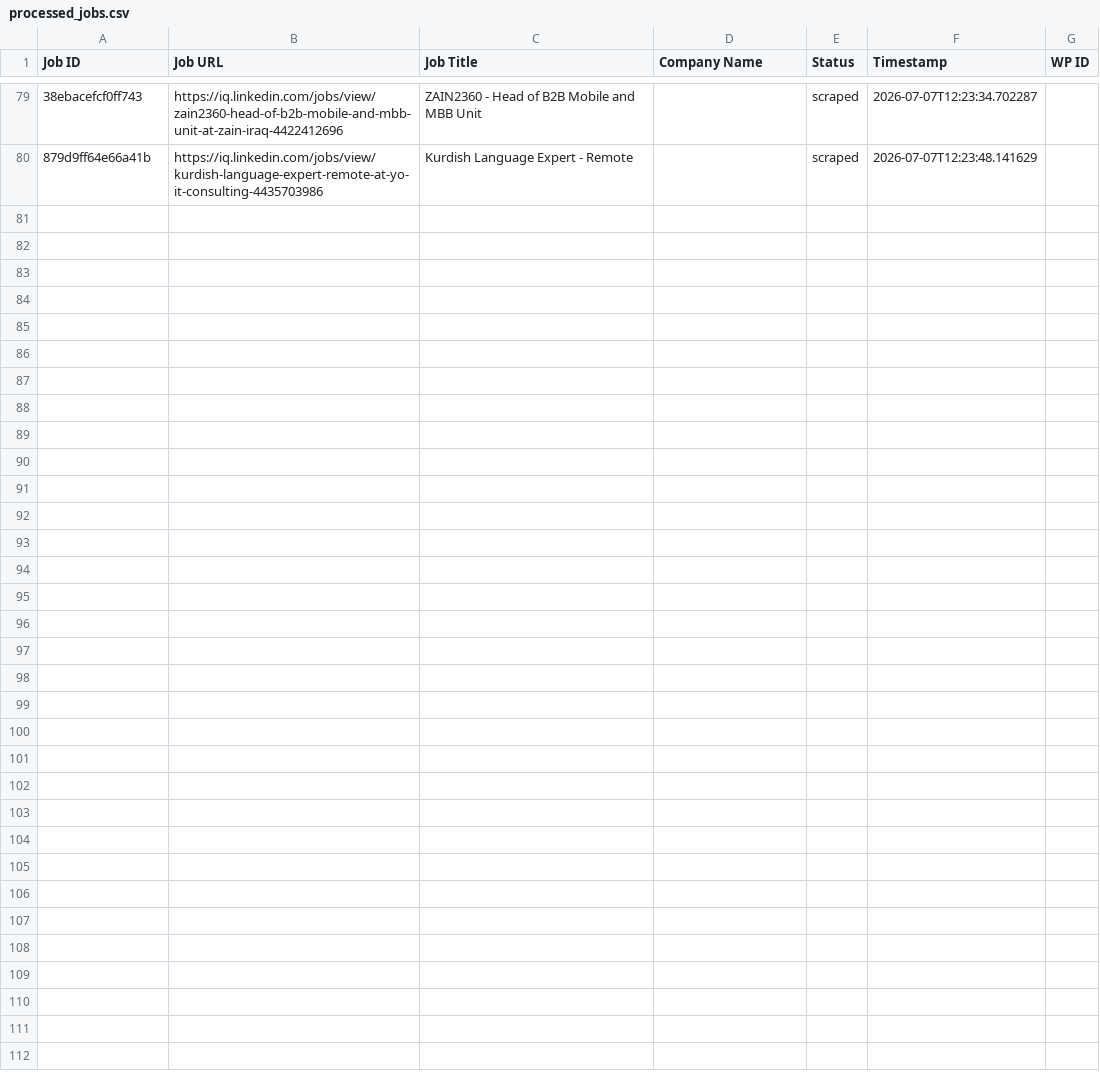
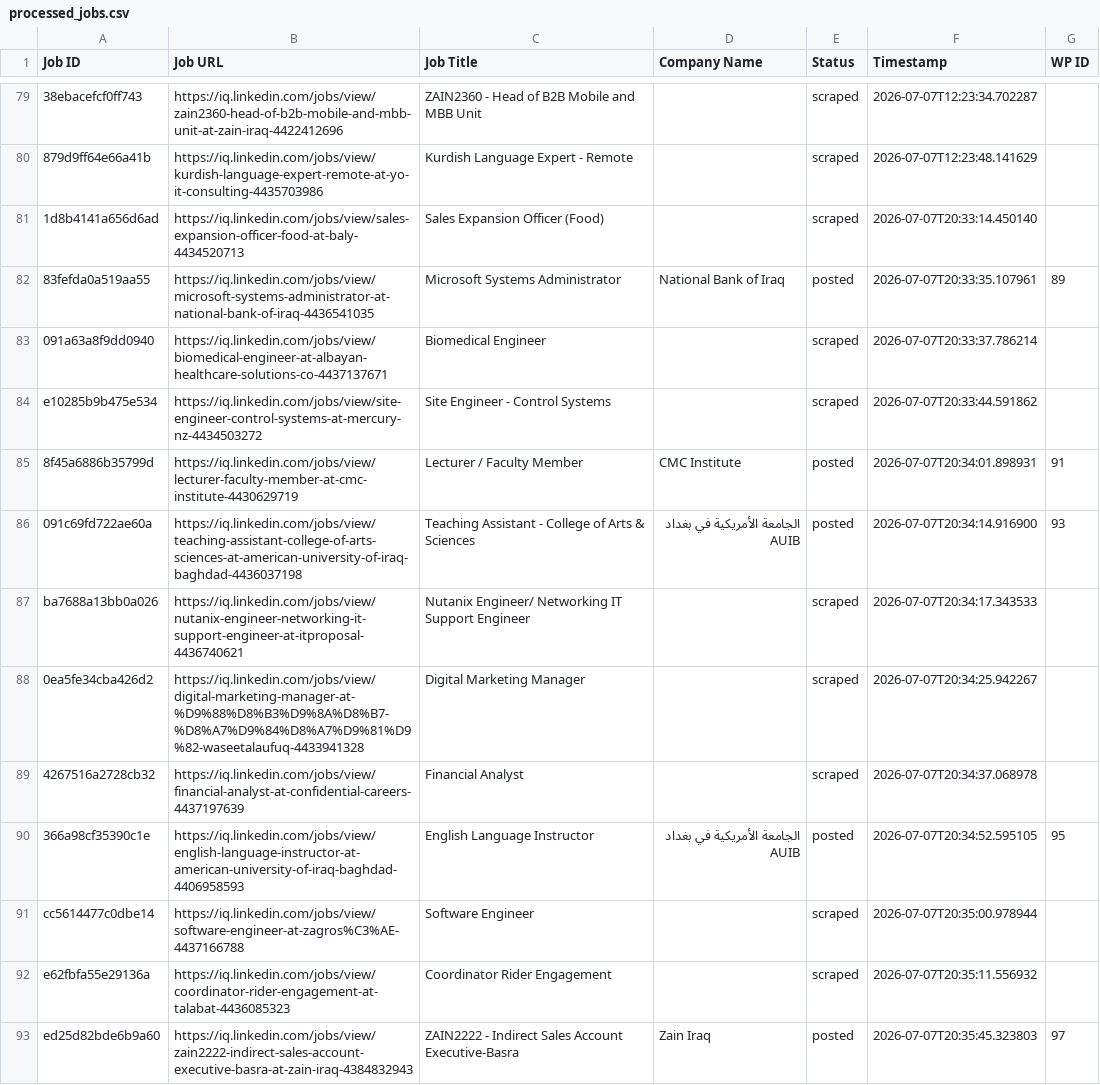
Before and after one commit to mimusdesign/iq, a CSV file: processed_jobs.csv, drawn as a sheet; only a part is shown, gaps mark what is left out; the diff covers the shown part only; the diff names each change by its address in the sheet, - before the commit and + after, or states it on an @@ line.

```diff
--- a/processed_jobs.csv
+++ b/processed_jobs.csv
+row 81: 1d8b4141a656d6ad | https://iq.linkedin.com/jobs/view/sales-expansion-officer-food-at-baly-4434520713 | Sales Expansion Officer (Food) |  | scraped | 2026-07-07T20:33:14.450140
+row 82: 83fefda0a519aa55 | https://iq.linkedin.com/jobs/view/microsoft-systems-administrator-at-national-bank-of-iraq-4436541035 | Microsoft Systems Administrator | National Bank of Iraq | posted | 2026-07-07T20:33:35.107961 | 89
+row 83: 091a63a8f9dd0940 | https://iq.linkedin.com/jobs/view/biomedical-engineer-at-albayan-healthcare-solutions-co-4437137671 | Biomedical Engineer |  | scraped | 2026-07-07T20:33:37.786214
+row 84: e10285b9b475e534 | https://iq.linkedin.com/jobs/view/site-engineer-control-systems-at-mercury-nz-4434503272 | Site Engineer - Control Systems |  | scraped | 2026-07-07T20:33:44.591862
+row 85: 8f45a6886b35799d | https://iq.linkedin.com/jobs/view/lecturer-faculty-member-at-cmc-institute-4430629719 | Lecturer / Faculty Member | CMC Institute | posted | 2026-07-07T20:34:01.898931 | 91
+row 86: 091c69fd722ae60a | https://iq.linkedin.com/jobs/view/teaching-assistant-college-of-arts-sciences-at-american-university-of-iraq-baghdad-4436037198 | Teaching Assistant - College of Arts & Sciences | الجامعة الأمريكية في بغداد AUIB | posted | 2026-07-07T20:34:14.916900 | 93
+row 87: ba7688a13bb0a026 | https://iq.linkedin.com/jobs/view/nutanix-engineer-networking-it-support-engineer-at-itproposal-4436740621 | Nutanix Engineer/ Networking IT Support Engineer |  | scraped | 2026-07-07T20:34:17.343533
+row 88: 0ea5fe34cba426d2 | https://iq.linkedin.com/jobs/view/digital-marketing-manager-at-%D9%88%D8%B3%D9%8A%D8%B7-%D8%A7%D9%84%D8%A7%D9%81%D9%82-waseetalaufuq-4433941328 | Digital Marketing Manager |  | scraped | 2026-07-07T20:34:25.942267
+row 89: 4267516a2728cb32 | https://iq.linkedin.com/jobs/view/financial-analyst-at-confidential-careers-4437197639 | Financial Analyst |  | scraped | 2026-07-07T20:34:37.068978
+row 90: 366a98cf35390c1e | https://iq.linkedin.com/jobs/view/english-language-instructor-at-american-university-of-iraq-baghdad-4406958593 | English Language Instructor | الجامعة الأمريكية في بغداد AUIB | posted | 2026-07-07T20:34:52.595105 | 95
+row 91: cc5614477c0dbe14 | https://iq.linkedin.com/jobs/view/software-engineer-at-zagros%C3%AE-4437166788 | Software Engineer |  | scraped | 2026-07-07T20:35:00.978944
+row 92: e62fbfa55e29136a | https://iq.linkedin.com/jobs/view/coordinator-rider-engagement-at-talabat-4436085323 | Coordinator Rider Engagement |  | scraped | 2026-07-07T20:35:11.556932
+row 93: ed25d82bde6b9a60 | https://iq.linkedin.com/jobs/view/zain2222-indirect-sales-account-executive-basra-at-zain-iraq-4384832943 | ZAIN2222 - Indirect Sales Account Executive-Basra | Zain Iraq | posted | 2026-07-07T20:35:45.323803 | 97
```
Also changed, not shown: 13 added rows elsewhere in this file.
